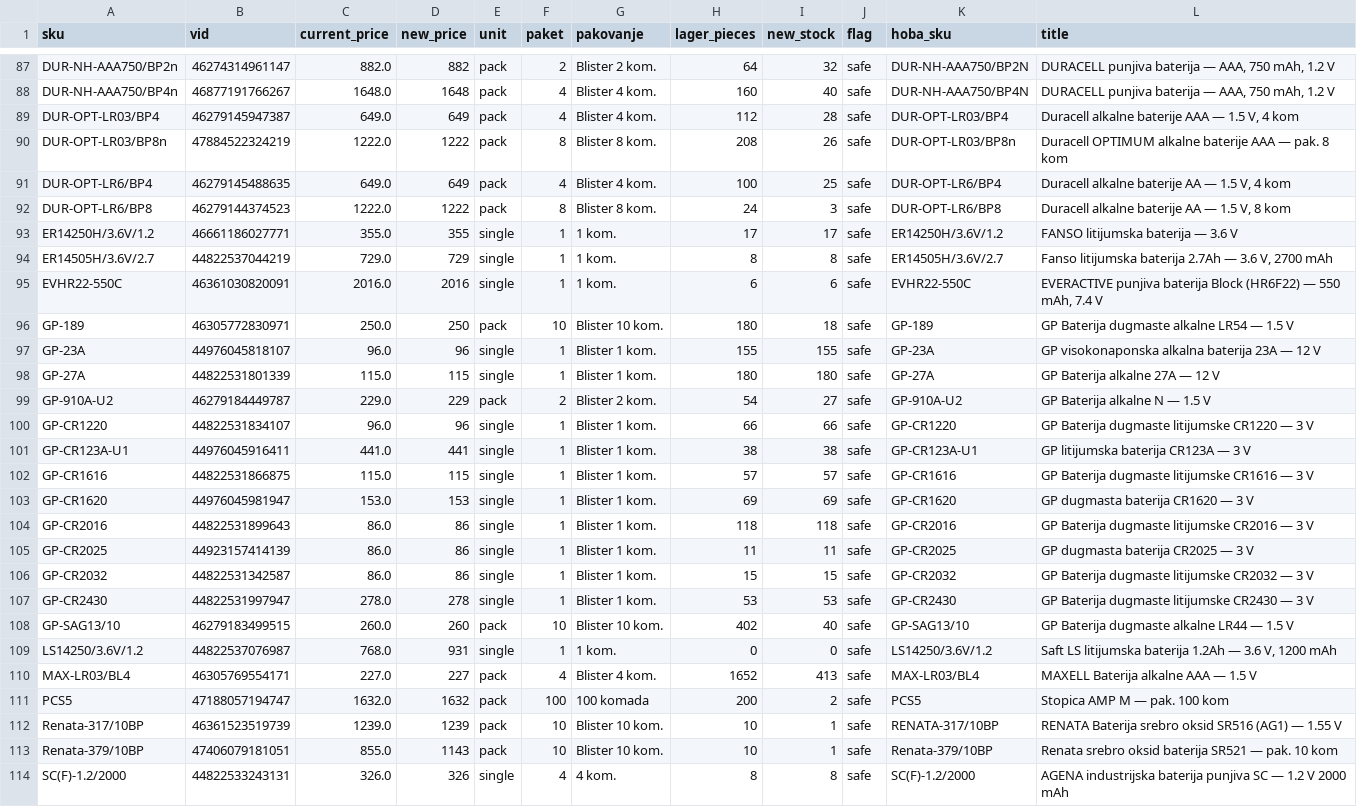
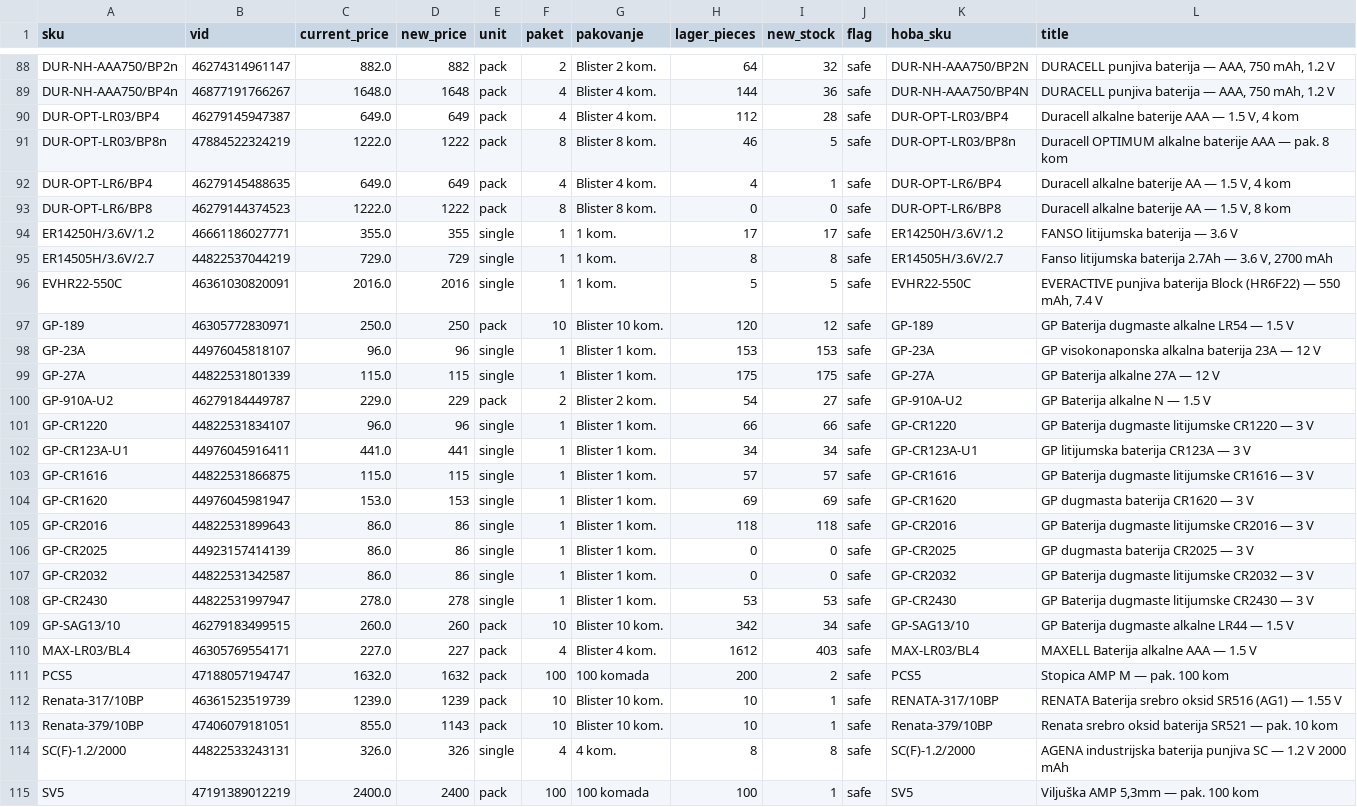
Before and after one commit to 81sajo-sketch/hoba-elementa-mirror, a CSV file: baterije-pregled.csv, drawn as a sheet; only a part is shown, gaps mark what is left out; the shorter side is filled out with more unchanged rows; removed rows and columns are numbered as before the commit, all else as after; the diff covers the shown part only; the diff names each change by its address in the sheet, - before the commit and + after, or states it on an @@ line.

```diff
--- a/baterije-pregled.csv
+++ b/baterije-pregled.csv
-H89 (lager_pieces): 160
+H89 (lager_pieces): 144
-I89 (new_stock): 40
+I89 (new_stock): 36
-H91 (lager_pieces): 208
+H91 (lager_pieces): 46
-I91 (new_stock): 26
+I91 (new_stock): 5
-H92 (lager_pieces): 100
+H92 (lager_pieces): 4
-I92 (new_stock): 25
+I92 (new_stock): 1
-H93 (lager_pieces): 24
+H93 (lager_pieces): 0
-I93 (new_stock): 3
+I93 (new_stock): 0
-H96 (lager_pieces): 6
+H96 (lager_pieces): 5
-I96 (new_stock): 6
+I96 (new_stock): 5
-H97 (lager_pieces): 180
+H97 (lager_pieces): 120
-I97 (new_stock): 18
+I97 (new_stock): 12
-H98 (lager_pieces): 155
+H98 (lager_pieces): 153
-I98 (new_stock): 155
+I98 (new_stock): 153
-H99 (lager_pieces): 180
+H99 (lager_pieces): 175
-I99 (new_stock): 180
+I99 (new_stock): 175
-H102 (lager_pieces): 38
+H102 (lager_pieces): 34
-I102 (new_stock): 38
+I102 (new_stock): 34
-H106 (lager_pieces): 11
+H106 (lager_pieces): 0
-I106 (new_stock): 11
+I106 (new_stock): 0
-H107 (lager_pieces): 15
+H107 (lager_pieces): 0
-I107 (new_stock): 15
+I107 (new_stock): 0
-H109 (lager_pieces): 402
+H109 (lager_pieces): 342
-I109 (new_stock): 40
+I109 (new_stock): 34
-row 109: LS14250/3.6V/1.2 | 44822537076987 | 768.0 | 931 | single | 1 | 1 kom. | 0 | 0 | safe | LS14250/3.6V/1.2 | Saft LS litijumska baterija 1.2Ah — 3.6 V, 1200 mAh
-H110 (lager_pieces): 1652
+H110 (lager_pieces): 1612
-I110 (new_stock): 413
+I110 (new_stock): 403
```
Also changed, not shown: 1 added row and 67 edited cells elsewhere in this file, 2 other files.
